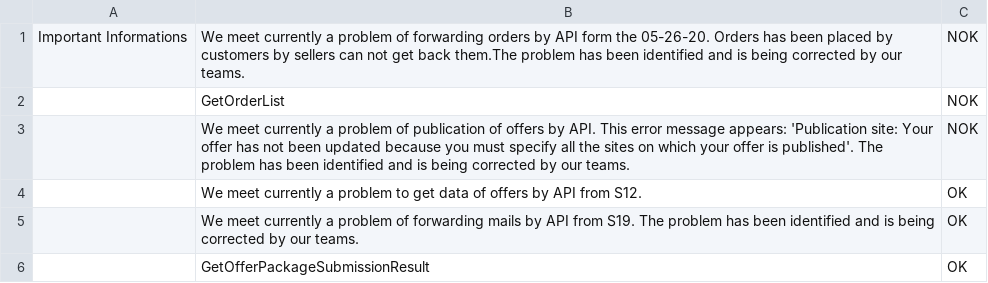
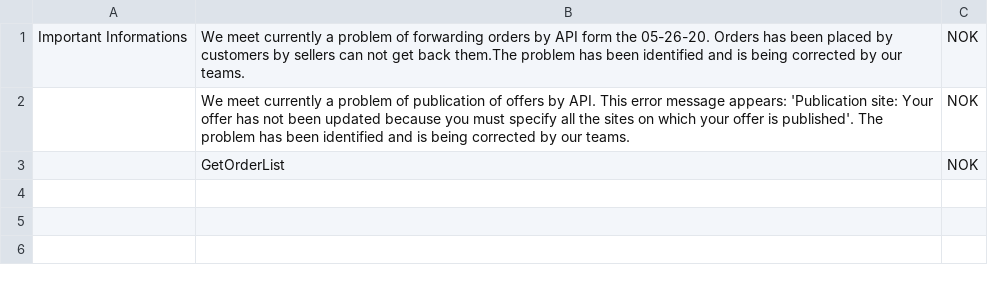
Before and after one commit to FlorentFERRAND/APIDashboard, a CSV file: wwwroot/Production/ImportantInformations.csv, drawn as a sheet.

Commit message:
Delete error messages and add new ones form CSV file for Production page

```diff
--- a/wwwroot/Production/ImportantInformations.csv
+++ b/wwwroot/Production/ImportantInformations.csv
@@ -1,6 +1,3 @@
 Important Informations;We meet currently a problem of forwarding orders by API form the 05-26-20. Orders has been placed by customers by sellers can not get back them.The problem has been identified and is being corrected by our teams.;NOK
+;We meet currently a problem of publication of offers by API. This error message appears: 'Publication site: Your offer has not been updated because you must specify all the sites on which your offer is published'. The problem has been identified and is being corrected by our teams.;NOK
 ;GetOrderList;NOK
-;We meet currently a problem of publication of offers by API. This error message appears: 'Publication site: Your offer has not been updated because you must specify all the sites on which your offer is published'. The problem has been identified and is being corrected by our teams.;NOK
-;We meet currently a problem to get data of offers by API from S12.;OK
-;We meet currently a problem of forwarding mails by API from S19. The problem has been identified and is being corrected by our teams.;OK
-;GetOfferPackageSubmissionResult;OK
```
Also changed, not shown: wwwroot/Production/APIIssues.csv.
